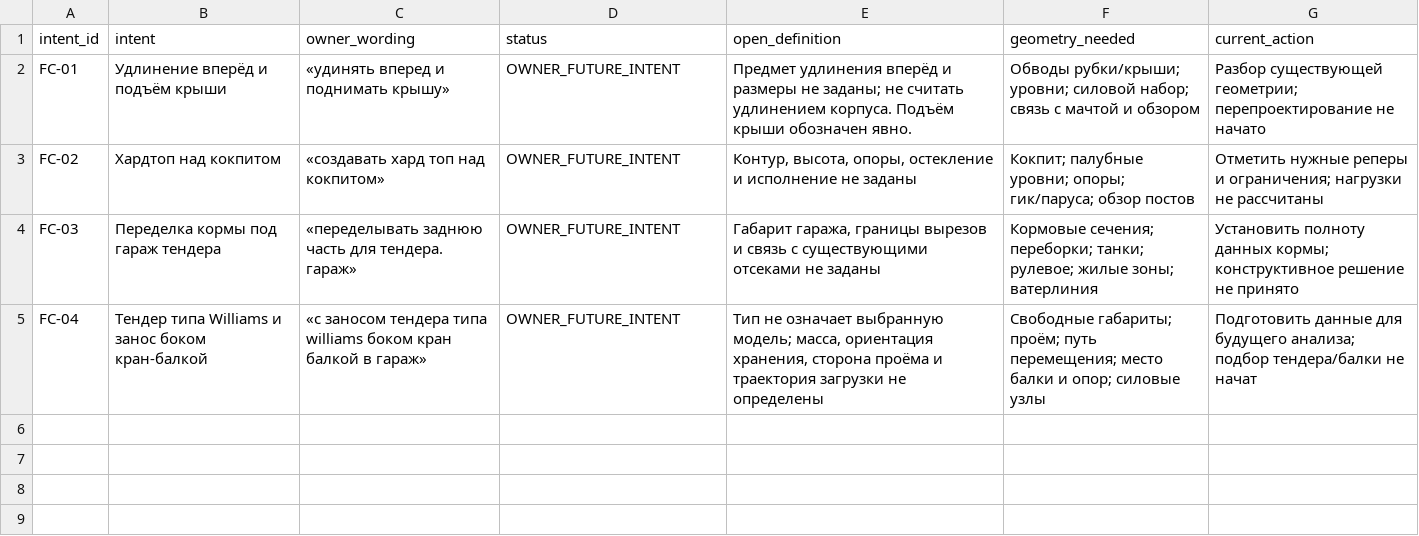
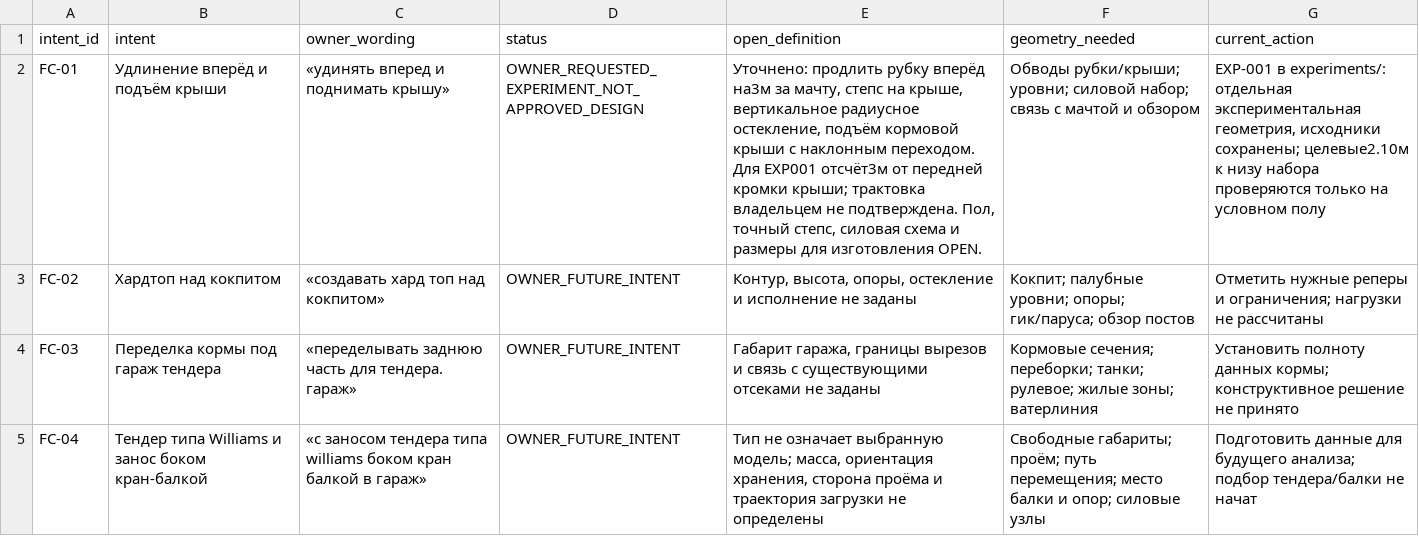
Before and after one commit to vetus-nauta/van-de-stadt-67-ft, a CSV file: data/office/design-intents.csv, drawn as a sheet; the diff names each change by its address in the sheet, - before the commit and + after, or states it on an @@ line.

```diff
--- a/data/office/design-intents.csv
+++ b/data/office/design-intents.csv
-D2 (status): OWNER_FUTURE_INTENT
+D2 (status): OWNER_REQUESTED_EXPERIMENT_NOT_APPROVED_DESIGN
-E2 (open_definition): Предмет удлинения вперёд и размеры не заданы; не считать удлинением корпуса. Подъём крыши обозначен явно.
+E2 (open_definition): Уточнено: продлить рубку вперёд на3м за мачту, степс на крыше, вертикальное радиусное остекление, подъём кормовой крыши с наклонным переходом. Для EXP001 отсчёт3м от передней кромки крыши; трактовка владельцем не подтверждена. Пол, точный степс, силовая схема и размеры для изготовления OPEN.
-G2 (current_action): Разбор существующей геометрии; перепроектирование не начато
+G2 (current_action): EXP-001 в experiments/: отдельная экспериментальная геометрия, исходники сохранены; целевые2.10м к низу набора проверяются только на условном полу
```
Also changed, not shown: data/office/decisions.csv, data/office/tasks.csv, 33 other files.
